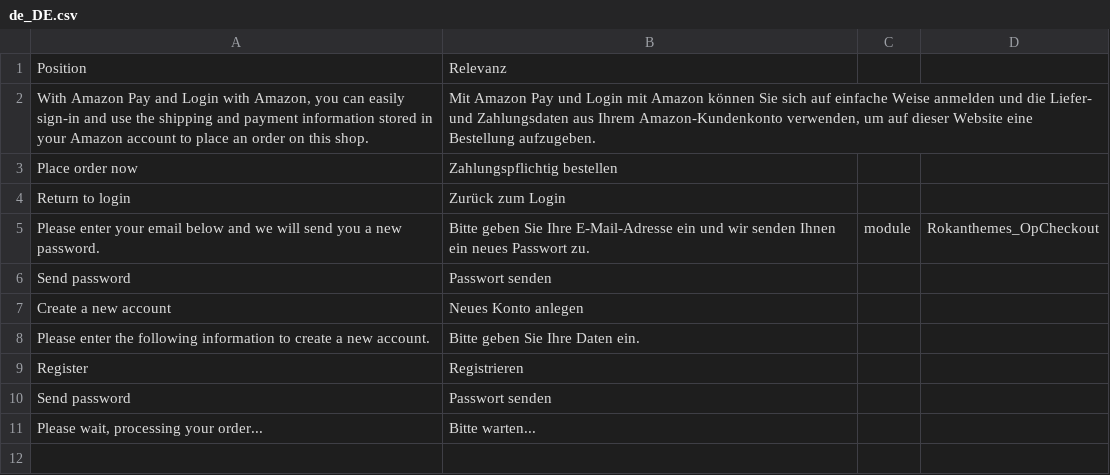
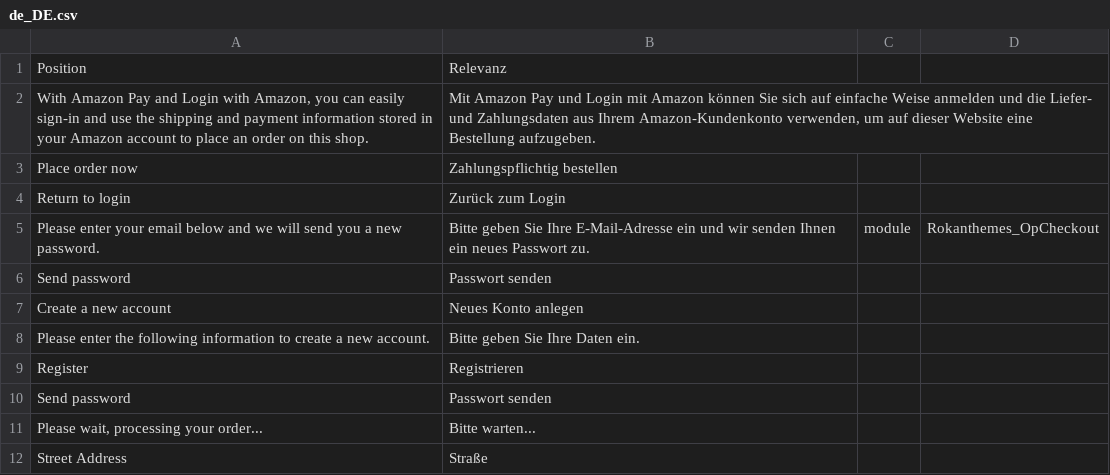
Before and after one commit to benlau87/bv, a CSV file: app/design/frontend/bs_eren/bs_eren1/i18n/de_DE.csv, drawn as a sheet; the diff names each change by its address in the sheet, - before the commit and + after, or states it on an @@ line.

Commit message:
checkout street address field

```diff
--- a/app/design/frontend/bs_eren/bs_eren1/i18n/de_DE.csv
+++ b/app/design/frontend/bs_eren/bs_eren1/i18n/de_DE.csv
+row 12: Street Address | Straße
```
Also changed, not shown: 1 other file.
